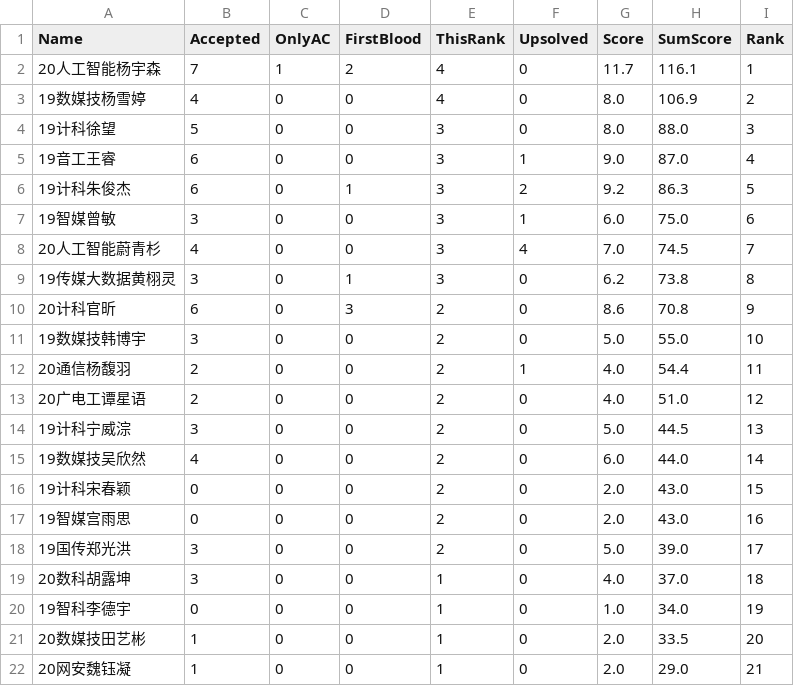
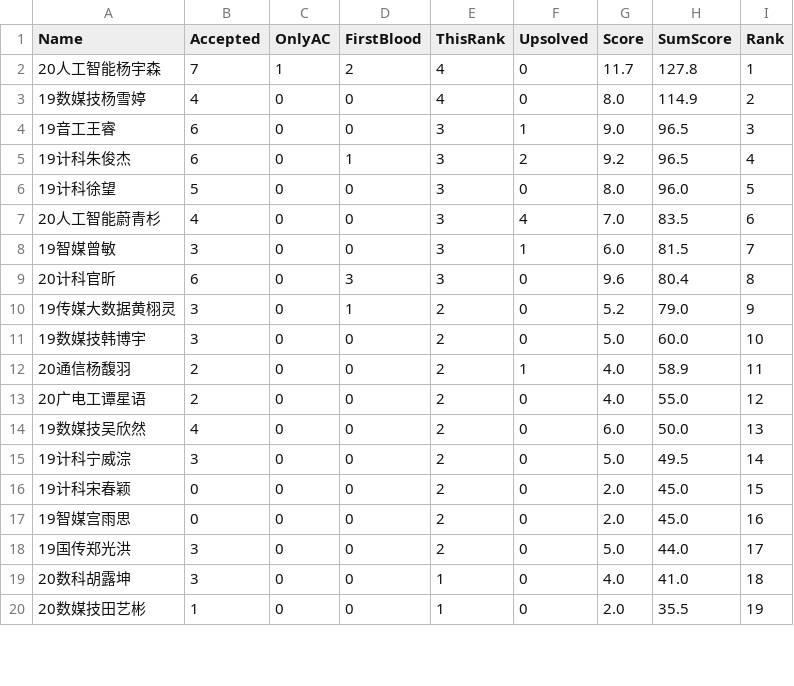
Before and after one commit to dukerki/VJudge-Spider-on-TravisCI, a CSV file: out.csv, drawn as a sheet; only a part is shown; the diff covers the shown part only.

Commit message:
test

```diff
--- a/out.csv
+++ b/out.csv
@@ -1,22 +1,20 @@
 Name, Accepted, OnlyAC, FirstBlood, ThisRank, Upsolved, Score, SumScore, Rank
-20人工智能杨宇森,7,1,2,4,0,11.7,116.1,1
-19数媒技杨雪婷,4,0,0,4,0,8.0,106.9,2
-19计科徐望,5,0,0,3,0,8.0,88.0,3
-19音工王睿,6,0,0,3,1,9.0,87.0,4
-19计科朱俊杰,6,0,1,3,2,9.2,86.3,5
-19智媒曾敏,3,0,0,3,1,6.0,75.0,6
-20人工智能蔚青杉,4,0,0,3,4,7.0,74.5,7
-19传媒大数据黄栩灵,3,0,1,3,0,6.2,73.8,8
-20计科官昕,6,0,3,2,0,8.6,70.8,9
-19数媒技韩博宇,3,0,0,2,0,5.0,55.0,10
-20通信杨馥羽,2,0,0,2,1,4.0,54.4,11
-20广电工谭星语,2,0,0,2,0,4.0,51.0,12
-19计科宁威淙,3,0,0,2,0,5.0,44.5,13
-19数媒技吴欣然,4,0,0,2,0,6.0,44.0,14
-19计科宋春颖,0,0,0,2,0,2.0,43.0,15
-19智媒宫雨思,0,0,0,2,0,2.0,43.0,16
-19国传郑光洪,3,0,0,2,0,5.0,39.0,17
-20数科胡露坤,3,0,0,1,0,4.0,37.0,18
-19智科李德宇,0,0,0,1,0,1.0,34.0,19
-20数媒技田艺彬,1,0,0,1,0,2.0,33.5,20
-20网安魏钰凝,1,0,0,1,0,2.0,29.0,21
+20人工智能杨宇森,7,1,2,4,0,11.7,127.8,1
+19数媒技杨雪婷,4,0,0,4,0,8.0,114.9,2
+19音工王睿,6,0,0,3,1,9.0,96.5,3
+19计科朱俊杰,6,0,1,3,2,9.2,96.5,4
+19计科徐望,5,0,0,3,0,8.0,96.0,5
+20人工智能蔚青杉,4,0,0,3,4,7.0,83.5,6
+19智媒曾敏,3,0,0,3,1,6.0,81.5,7
+20计科官昕,6,0,3,3,0,9.6,80.4,8
+19传媒大数据黄栩灵,3,0,1,2,0,5.2,79.0,9
+19数媒技韩博宇,3,0,0,2,0,5.0,60.0,10
+20通信杨馥羽,2,0,0,2,1,4.0,58.9,11
+20广电工谭星语,2,0,0,2,0,4.0,55.0,12
+19数媒技吴欣然,4,0,0,2,0,6.0,50.0,13
+19计科宁威淙,3,0,0,2,0,5.0,49.5,14
+19计科宋春颖,0,0,0,2,0,2.0,45.0,15
+19智媒宫雨思,0,0,0,2,0,2.0,45.0,16
+19国传郑光洪,3,0,0,2,0,5.0,44.0,17
+20数科胡露坤,3,0,0,1,0,4.0,41.0,18
+20数媒技田艺彬,1,0,0,1,0,2.0,35.5,19
```
Also changed, not shown: 2 added rows and 6 edited cells elsewhere in this file.
